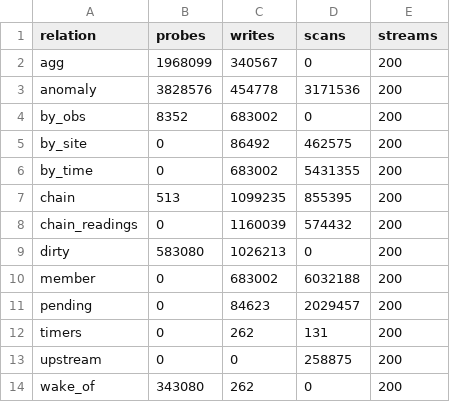
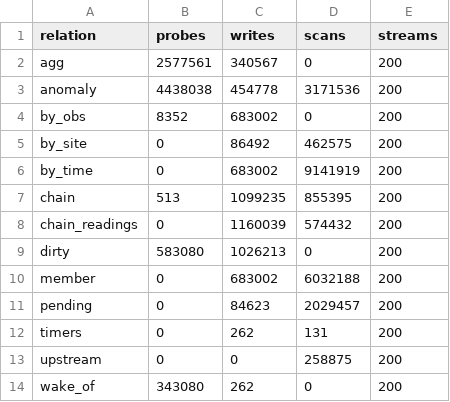
Before and after one commit to kmosoti/gordian, a CSV file: experiments/exploration/c1-op-breakdown.csv, drawn as a sheet.

```diff
--- a/experiments/exploration/c1-op-breakdown.csv
+++ b/experiments/exploration/c1-op-breakdown.csv
@@ -1,7 +1,7 @@
 relation,probes,writes,scans,streams
-agg,1968099,340567,0,200
-anomaly,3828576,454778,3171536,200
+agg,2577561,340567,0,200
+anomaly,4438038,454778,3171536,200
 by_obs,8352,683002,0,200
 by_site,0,86492,462575,200
-by_time,0,683002,5431355,200
+by_time,0,683002,9141919,200
 chain,513,1099235,855395,200
```
Also changed, not shown: experiments/exploration/c1-costs-per-stream.csv, 4 other files.
